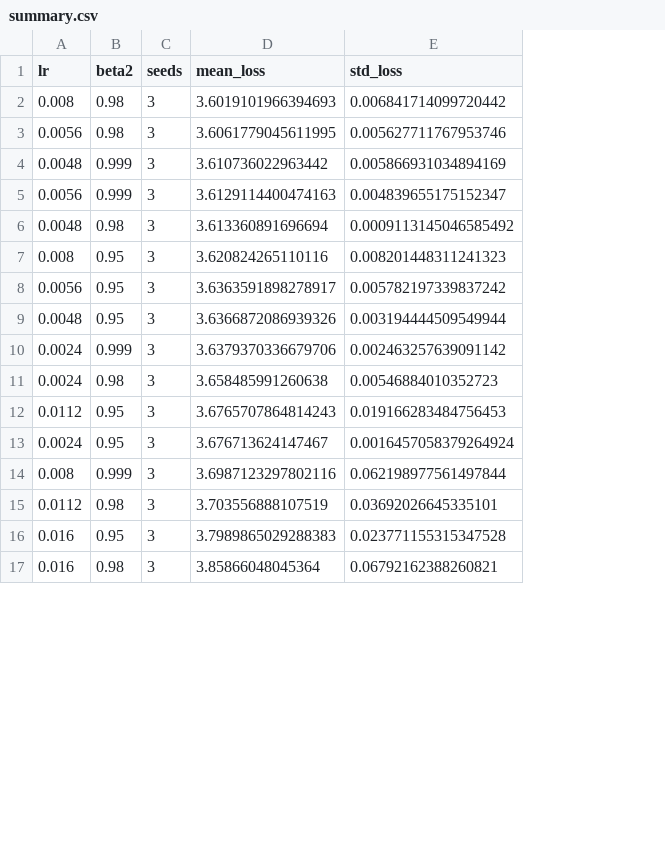
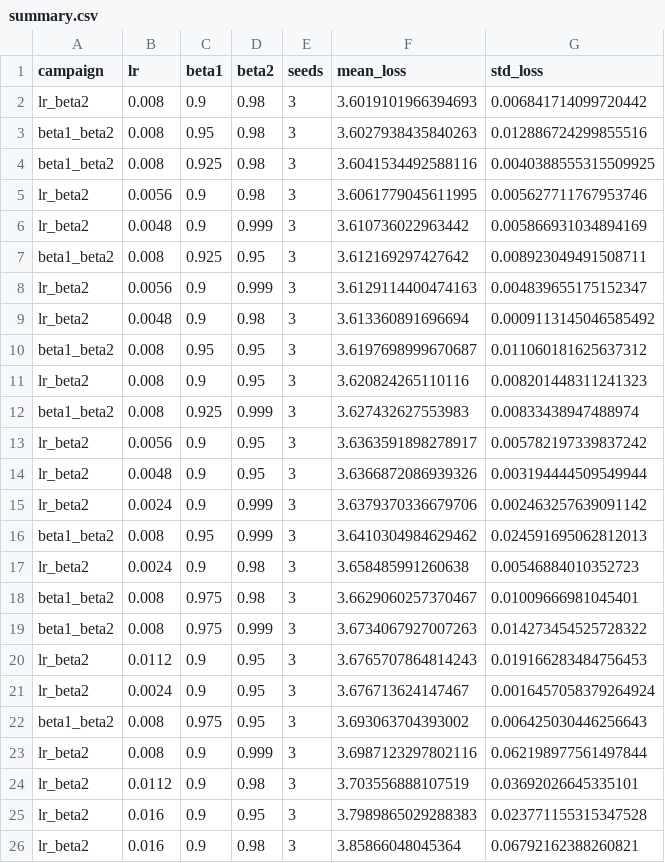
Before and after one commit to WangZesen/tiny-llm, a CSV file: doc/recipe_sweep_packed4_20m_128k/summary.csv, drawn as a sheet; only a part is shown; addresses are those after the commit; the diff names each change by its address in the sheet, - before the commit and + after, or states it on an @@ line.

Commit message:
Document packed-4 momentum tuning in unified 99-run study

```diff
--- a/doc/recipe_sweep_packed4_20m_128k/summary.csv
+++ b/doc/recipe_sweep_packed4_20m_128k/summary.csv
+column A (campaign), row 2: lr_beta2; rows 5-6: lr_beta2 | lr_beta2; rows 8-9: lr_beta2 | lr_beta2; row 11: lr_beta2; rows 13-15: all lr_beta2; row 17: lr_beta2; rows 20-21: lr_beta2 | lr_beta2; rows 23-26: all lr_beta2
+column C (beta1), row 2: 0.9; rows 5-6: 0.9 | 0.9; rows 8-9: 0.9 | 0.9; row 11: 0.9; rows 13-15: all 0.9; row 17: 0.9; rows 20-21: 0.9 | 0.9; rows 23-26: all 0.9
+row 3: beta1_beta2 | 0.008 | 0.95 | 0.98 | 3 | 3.6027938435840263 | 0.012886724299855516
+row 4: beta1_beta2 | 0.008 | 0.925 | 0.98 | 3 | 3.6041534492588116 | 0.0040388555315509925
+row 7: beta1_beta2 | 0.008 | 0.925 | 0.95 | 3 | 3.612169297427642 | 0.008923049491508711
+row 10: beta1_beta2 | 0.008 | 0.95 | 0.95 | 3 | 3.6197698999670687 | 0.011060181625637312
+row 12: beta1_beta2 | 0.008 | 0.925 | 0.999 | 3 | 3.627432627553983 | 0.00833438947488974
+row 16: beta1_beta2 | 0.008 | 0.95 | 0.999 | 3 | 3.6410304984629462 | 0.024591695062812013
+row 18: beta1_beta2 | 0.008 | 0.975 | 0.98 | 3 | 3.6629060257370467 | 0.01009666981045401
+row 19: beta1_beta2 | 0.008 | 0.975 | 0.999 | 3 | 3.6734067927007263 | 0.014273454525728322
+row 22: beta1_beta2 | 0.008 | 0.975 | 0.95 | 3 | 3.693063704393002 | 0.006425030446256643
```
Also changed, not shown: 9 other files.
